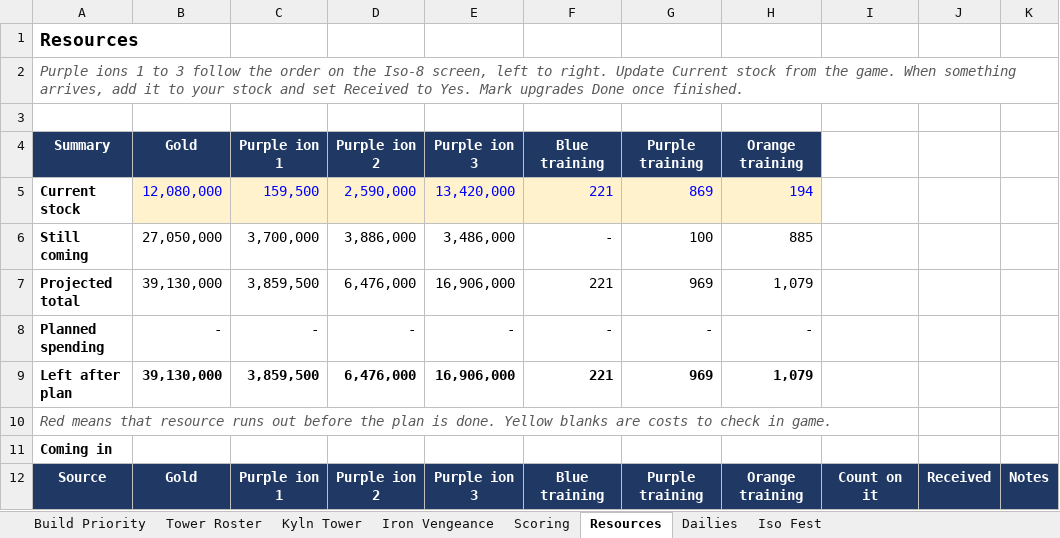
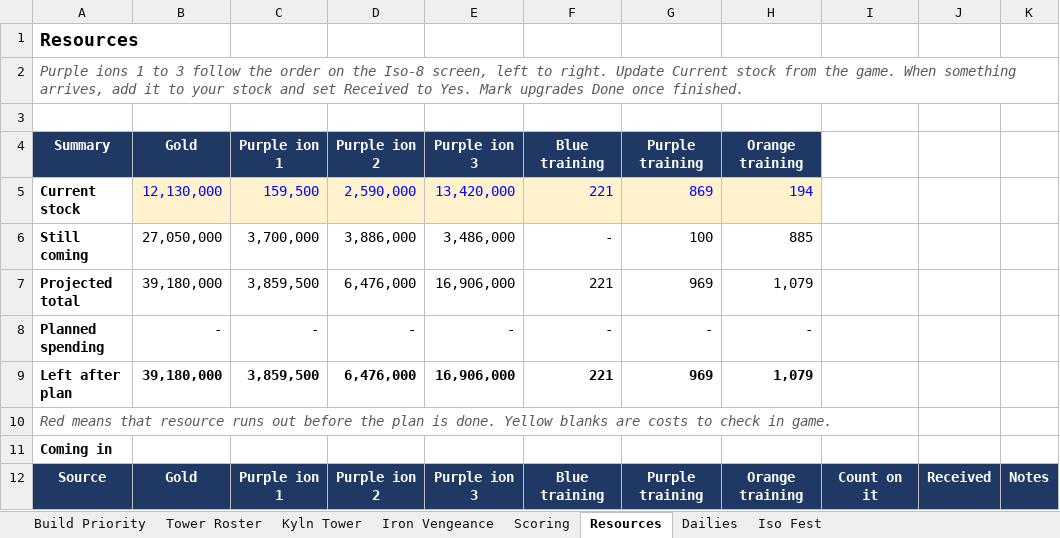
Before and after one commit to mansaalman01-maker/Marvel-Strike-Force-Planning, an Excel workbook: Event_Tracker.xlsx, sheet Resources, drawn as a sheet; only a part is shown; values as stored, in another font and other column widths than the file's, no borders; conditional formats not drawn; the diff names each change by its address in the sheet, - before the commit and + after, or states it on an @@ line.

```diff
--- a/Event_Tracker.xlsx (sheet Resources)
+++ b/Event_Tracker.xlsx (sheet Resources)
-B5: 12,080,000
+B5: 12,130,000
-B7: 39,130,000
+B7: 39,180,000
-B9: 39,130,000
+B9: 39,180,000
```
Also changed, not shown: sheet Iso Fest, sheet Iron Vengeance, sheet Build Priority, sheet Scoring.
